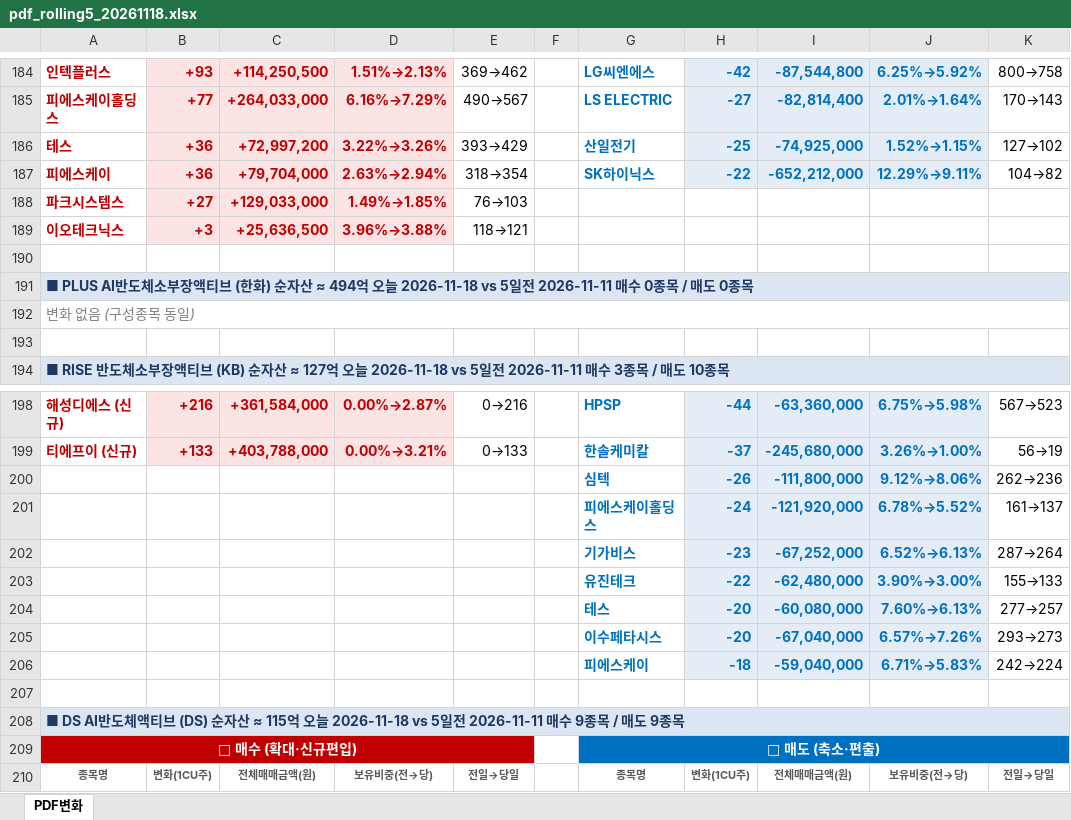
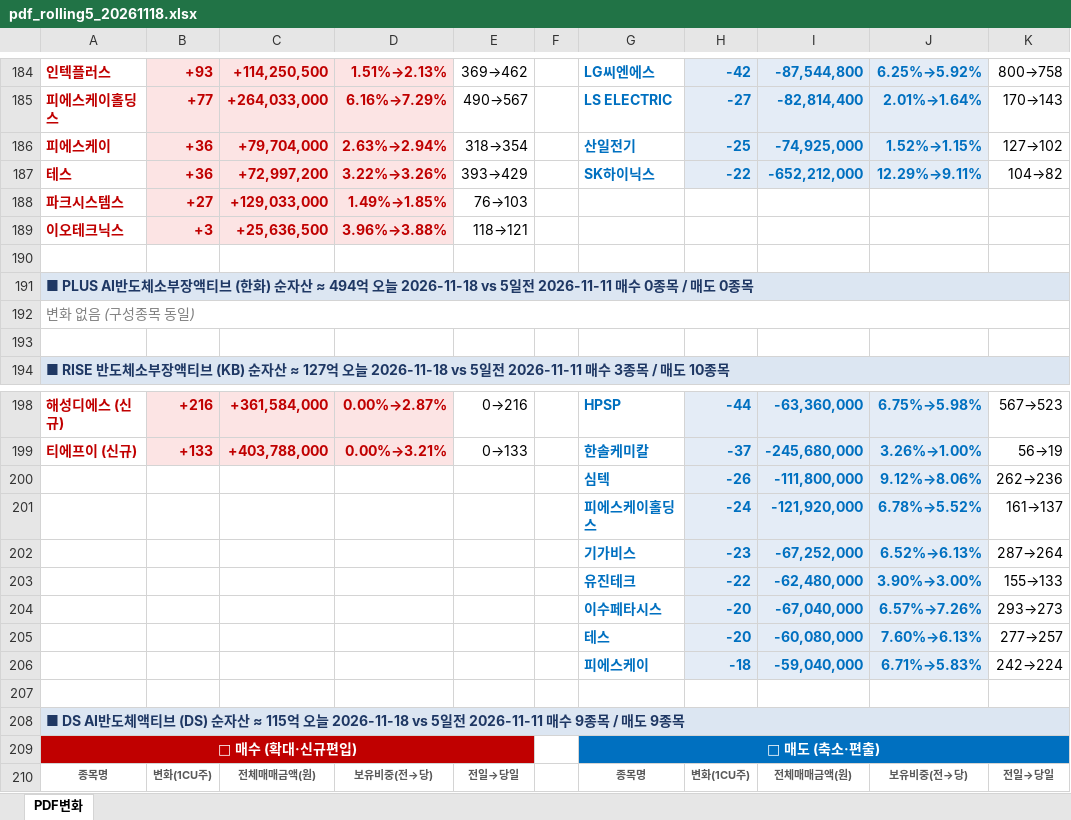
Before and after one commit to unrevr15/etf-reports, an Excel workbook: reports/pdf_rolling5_20261118.xlsx, sheet PDF변화, drawn as a sheet; only a part is shown, gaps mark what is left out; values as stored, in another font and other column widths than the file's, no borders; the diff covers the shown part only; the diff names each change by its address in the sheet, - before the commit and + after, or states it on an @@ line.

```diff
--- a/reports/pdf_rolling5_20261118.xlsx (sheet PDF변화)
+++ b/reports/pdf_rolling5_20261118.xlsx (sheet PDF변화)
-A186: 테스
+A186: 피에스케이
-C186: +72,997,200
+C186: +79,704,000
-D186: 3.22%→3.26%
+D186: 2.63%→2.94%
-E186: 393→429
+E186: 318→354
-A187: 피에스케이
+A187: 테스
-C187: +79,704,000
+C187: +72,997,200
-D187: 2.63%→2.94%
+D187: 3.22%→3.26%
-E187: 318→354
+E187: 393→429
@@ row 205 moved to row 204: 이수페타시스 @@
```
Also changed, not shown: 4 added rows, 4 removed rows, 2 moved rows, 50 edited cells and cell formats elsewhere in this sheet, reports/pdf_change_20261118.xlsx.
